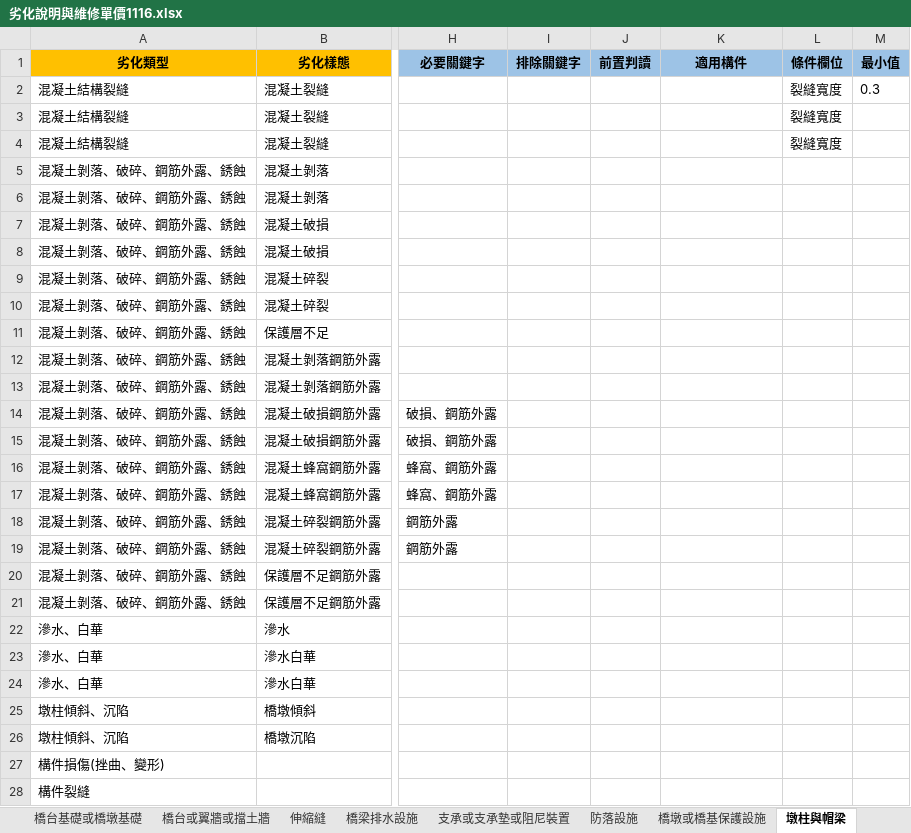
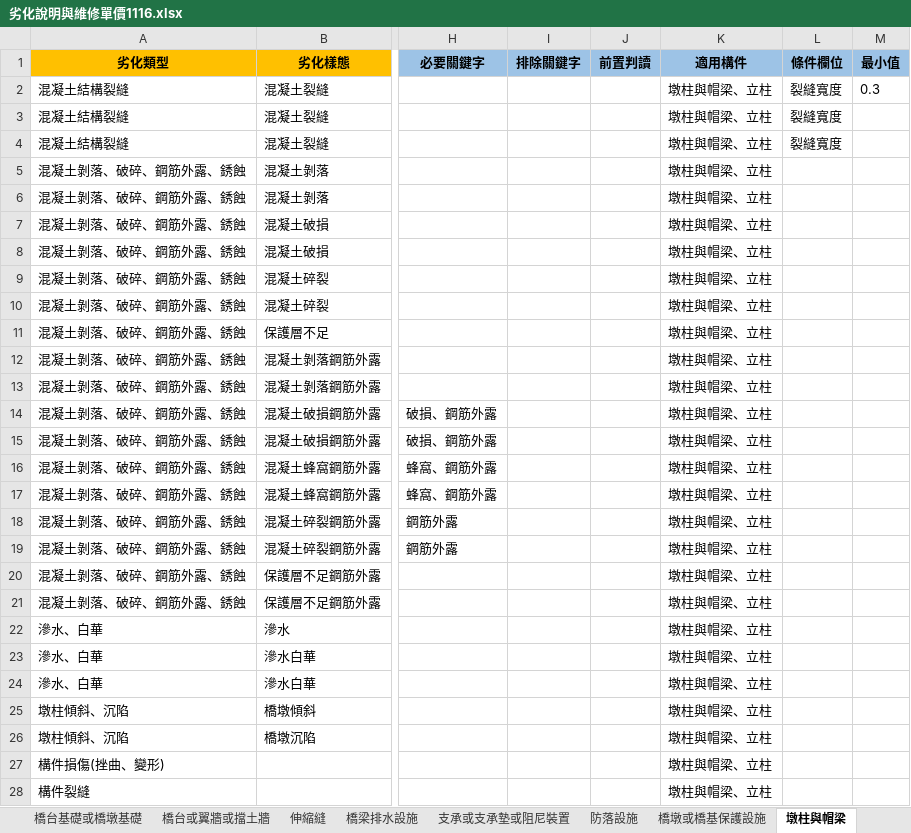
Before and after one commit to morisa3/bms2-autofill-Claude, an Excel workbook: data/劣化說明與維修單價1116.xlsx, sheet 墩柱與帽梁, drawn as a sheet; only a part is shown, gaps mark what is left out; values as stored, in another font and other column widths than the file's, no borders; the diff covers the shown part only; the diff names each change by its address in the sheet, - before the commit and + after, or states it on an @@ line.

```diff
--- a/data/劣化說明與維修單價1116.xlsx (sheet 墩柱與帽梁)
+++ b/data/劣化說明與維修單價1116.xlsx (sheet 墩柱與帽梁)
-K2:K28 (適用構件): (empty)
+K2:K28 (適用構件): 墩柱與帽梁、立柱
```
Also changed, not shown: 1 added row and 20 edited cells elsewhere in this sheet, sheet 主梁或橫隔梁或橋面版, sheet 構件分類, sheet 修訂紀錄, 20 other files.
